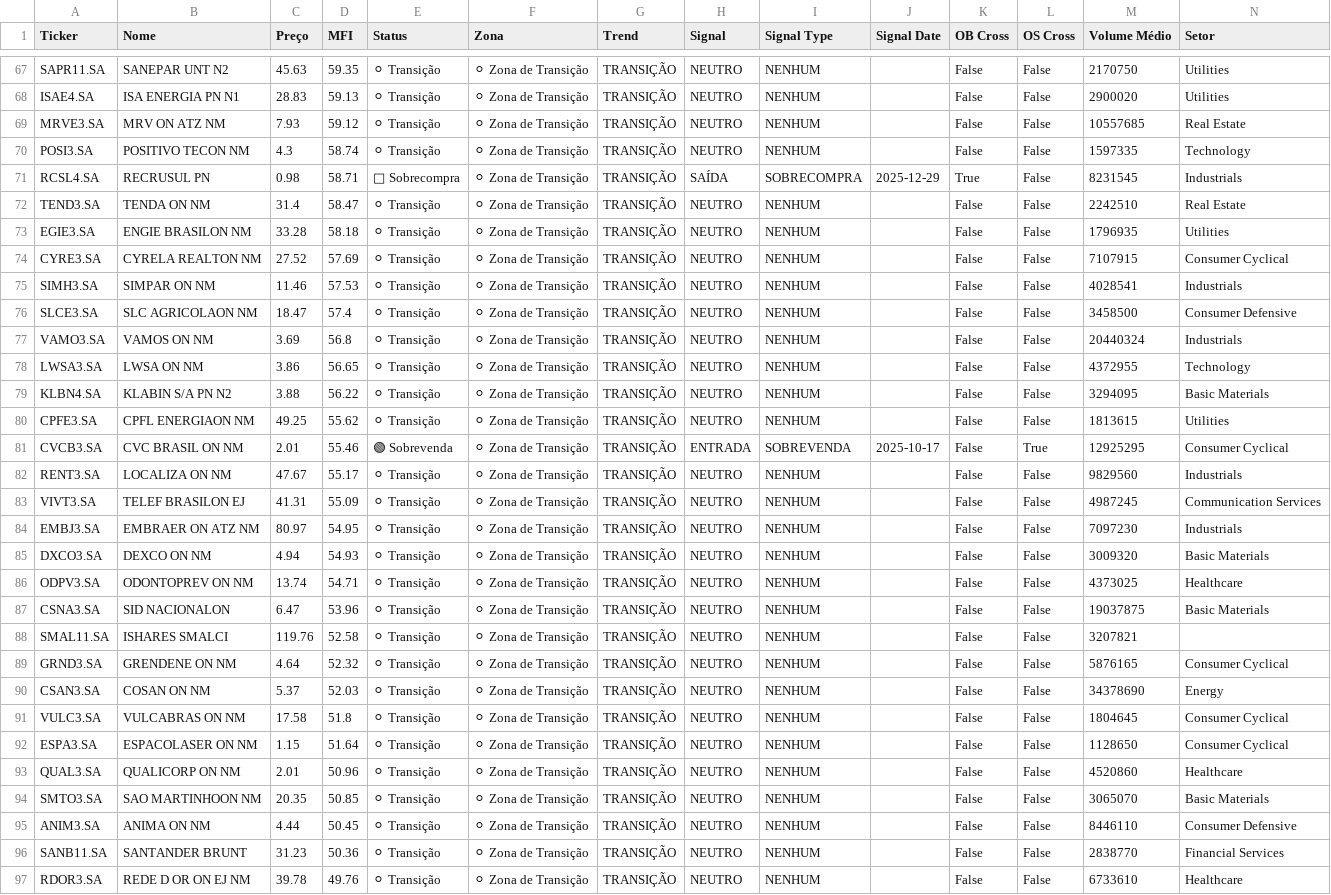
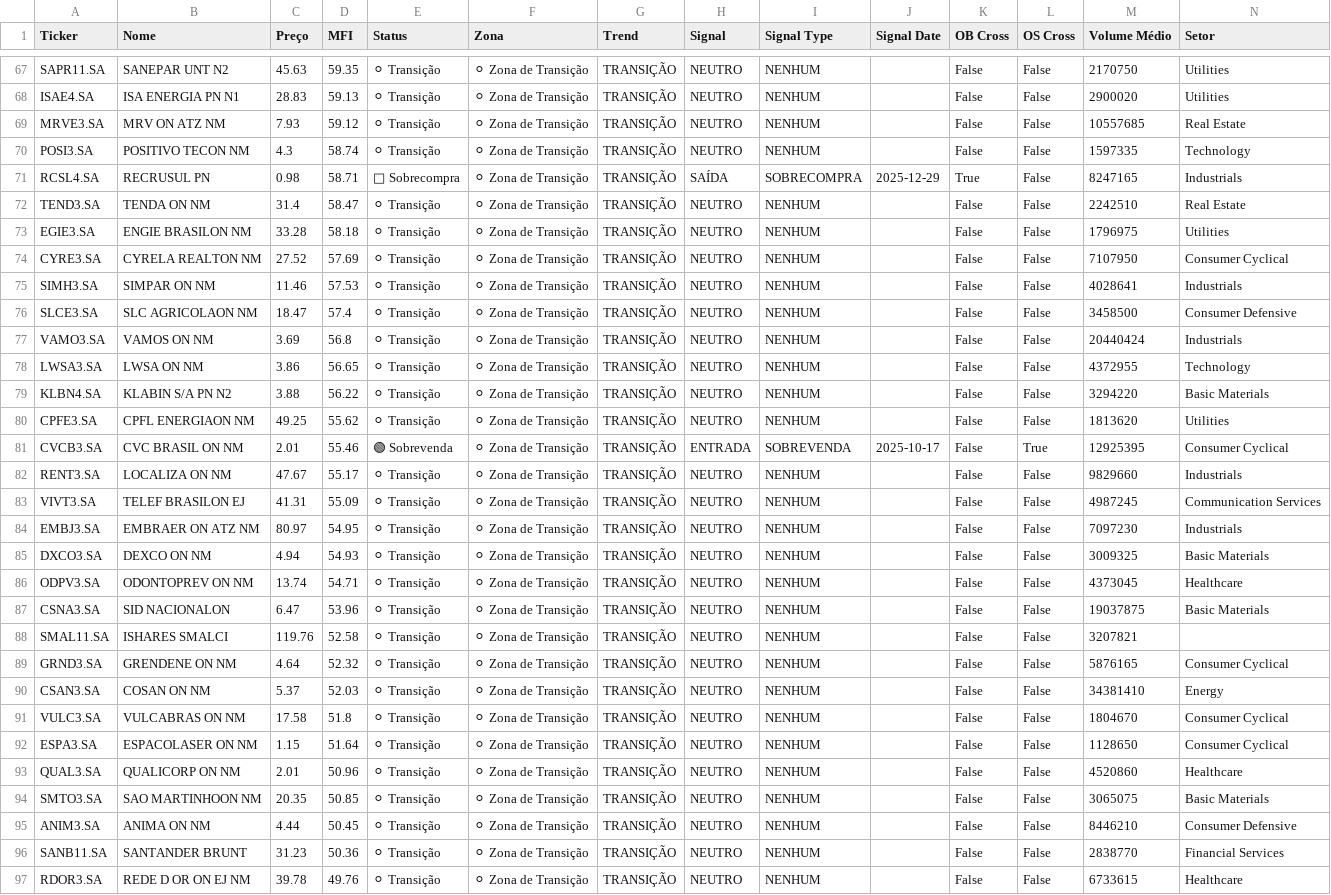
Before and after one commit to julianimmj/screener-mfi, a CSV file: data/mfi_screener.csv, drawn as a sheet; only a part is shown, gaps mark what is left out; the diff covers the shown part only; the diff names each change by its address in the sheet, - before the commit and + after, or states it on an @@ line.

```diff
--- a/data/mfi_screener.csv
+++ b/data/mfi_screener.csv
-M71 (Volume Médio): 8231545
+M71 (Volume Médio): 8247165
-M73 (Volume Médio): 1796935
+M73 (Volume Médio): 1796975
-M74 (Volume Médio): 7107915
+M74 (Volume Médio): 7107950
-M75 (Volume Médio): 4028541
+M75 (Volume Médio): 4028641
-M77 (Volume Médio): 20440324
+M77 (Volume Médio): 20440424
-M79 (Volume Médio): 3294095
+M79 (Volume Médio): 3294220
-M80 (Volume Médio): 1813615
+M80 (Volume Médio): 1813620
-M81 (Volume Médio): 12925295
+M81 (Volume Médio): 12925395
-M82 (Volume Médio): 9829560
+M82 (Volume Médio): 9829660
-M85 (Volume Médio): 3009320
+M85 (Volume Médio): 3009325
-M86 (Volume Médio): 4373025
+M86 (Volume Médio): 4373045
-M90 (Volume Médio): 34378690
+M90 (Volume Médio): 34381410
-M91 (Volume Médio): 1804645
+M91 (Volume Médio): 1804670
-M94 (Volume Médio): 3065070
+M94 (Volume Médio): 3065075
-M95 (Volume Médio): 8446110
+M95 (Volume Médio): 8446210
-M97 (Volume Médio): 6733610
+M97 (Volume Médio): 6733615
```
Also changed, not shown: 1 added row, 1 removed row and 67 edited cells elsewhere in this file, 1 other file.
